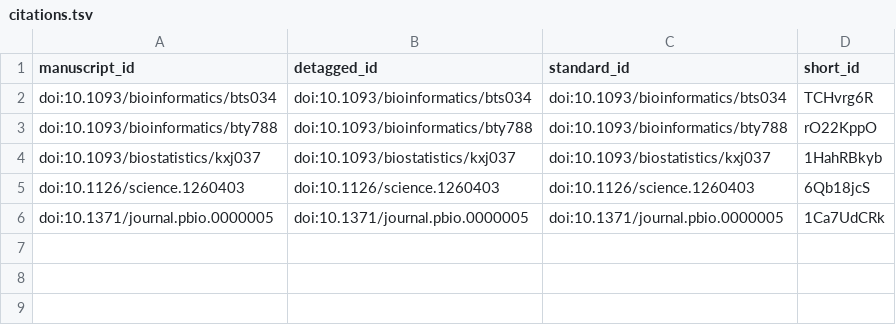
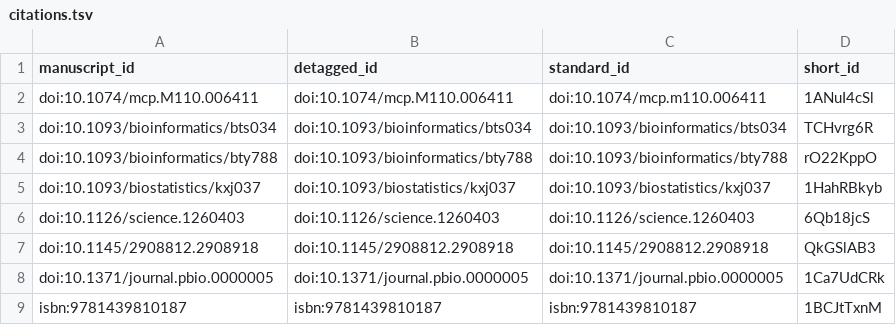
Before and after one commit to trang1618/plasmodium-falciparum, a TSV file: citations.tsv, drawn as a sheet.

```diff
--- a/citations.tsv
+++ b/citations.tsv
@@ -1,2 +1,3 @@
 manuscript_id	detagged_id	standard_id	short_id
+doi:10.1074/mcp.M110.006411	doi:10.1074/mcp.M110.006411	doi:10.1074/mcp.m110.006411	1ANuI4cSl
 doi:10.1093/bioinformatics/bts034	doi:10.1093/bioinformatics/bts034	doi:10.1093/bioinformatics/bts034	TCHvrg6R
@@ -5,2 +6,4 @@ doi:10.1093/biostatistics/kxj037	doi:10.1093/biostatistics/kxj037	doi:10.1093/bi
 doi:10.1126/science.1260403	doi:10.1126/science.1260403	doi:10.1126/science.1260403	6Qb18jcS
+doi:10.1145/2908812.2908918	doi:10.1145/2908812.2908918	doi:10.1145/2908812.2908918	QkGSlAB3
 doi:10.1371/journal.pbio.0000005	doi:10.1371/journal.pbio.0000005	doi:10.1371/journal.pbio.0000005	1Ca7UdCRk
+isbn:9781439810187	isbn:9781439810187	isbn:9781439810187	1BCJtTxnM
```
Also changed, not shown: 5 other files.
